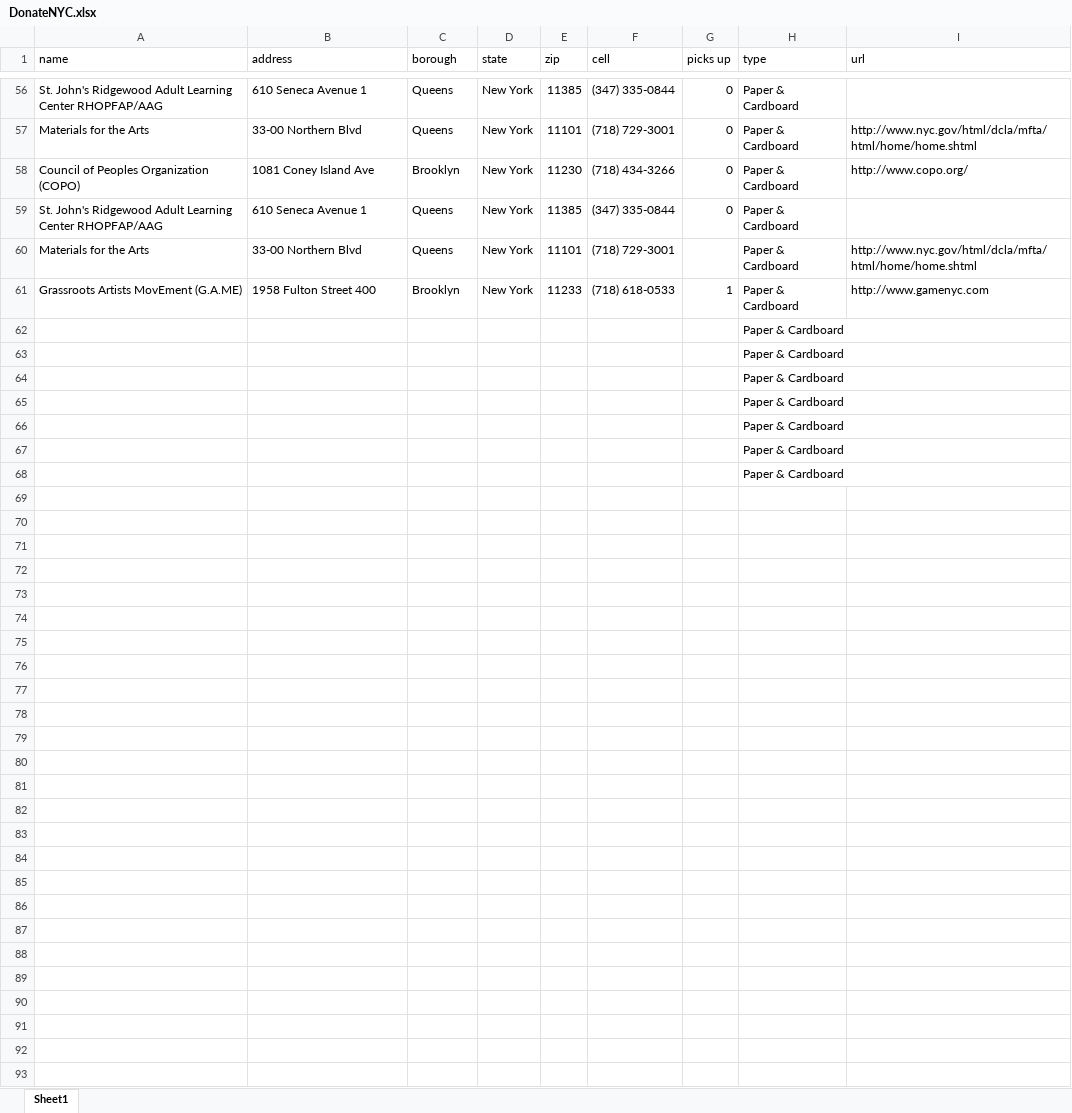
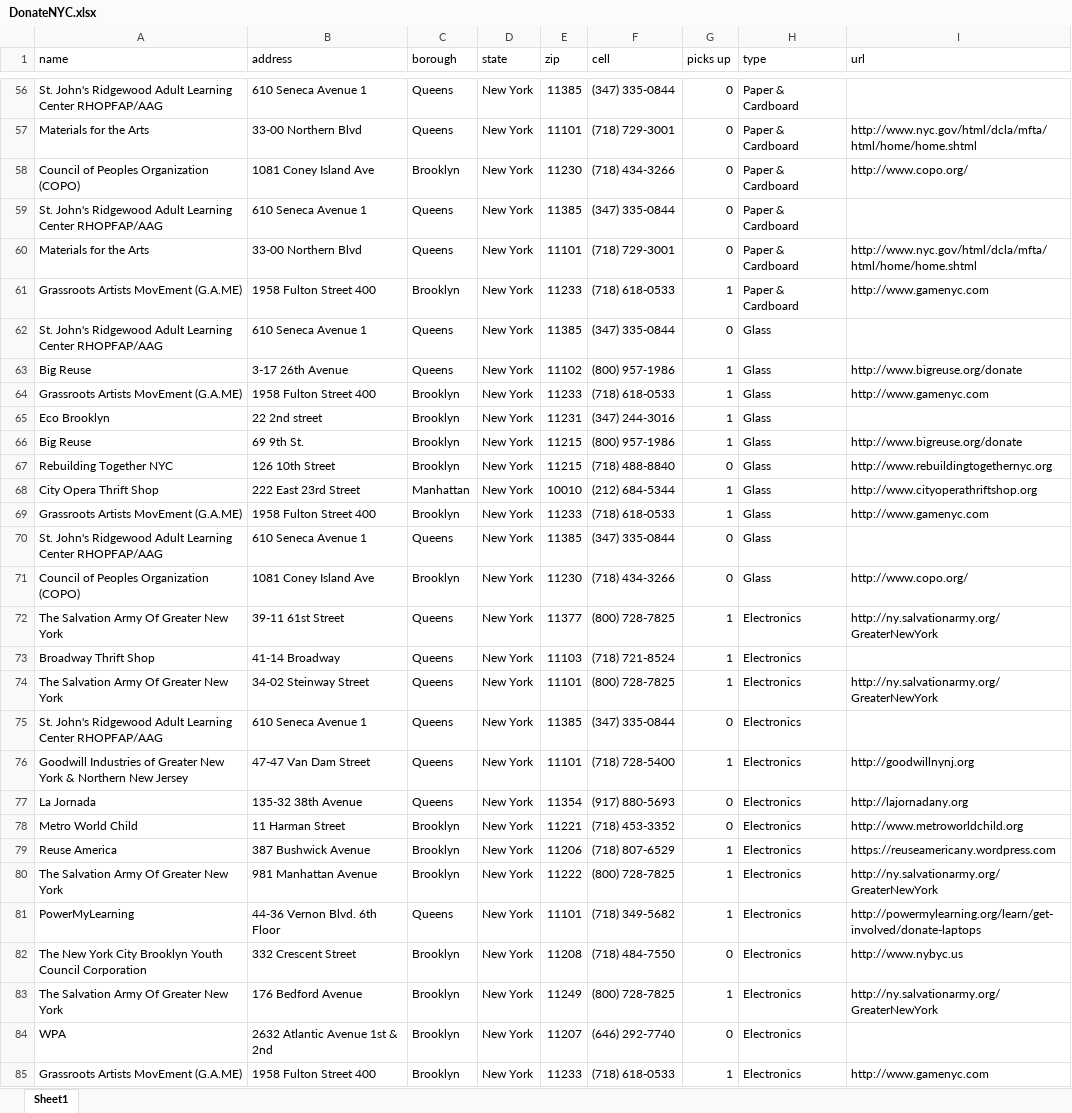
Before and after one commit to rafaellichen/Recycling-System, an Excel workbook: data/DonateNYC.xlsx, sheet Sheet1, drawn as a sheet; only a part is shown, gaps mark what is left out; values as stored, in another font and other column widths than the file's, no borders; removed rows and columns are numbered as before the commit, all else as after; the diff covers the shown part only; the diff names each change by its address in the sheet, - before the commit and + after, or states it on an @@ line.

Commit message:
updated

```diff
--- a/data/DonateNYC.xlsx (sheet Sheet1)
+++ b/data/DonateNYC.xlsx (sheet Sheet1)
-G60 (picks up): (empty)
+G60 (picks up): 0
-row 62:  |  |  |  |  |  |  | Paper & Cardboard
-row 63:  |  |  |  |  |  |  | Paper & Cardboard
-row 64:  |  |  |  |  |  |  | Paper & Cardboard
-row 65:  |  |  |  |  |  |  | Paper & Cardboard
-row 66:  |  |  |  |  |  |  | Paper & Cardboard
-row 67:  |  |  |  |  |  |  | Paper & Cardboard
-row 68:  |  |  |  |  |  |  | Paper & Cardboard
+row 62: St. John's Ridgewood Adult Learning Center RHOPFAP/AAG | 610 Seneca Avenue 1 | Queens | New York | 11385 | (347) 335-0844 | 0 | Glass
+row 63: Big Reuse | 3-17 26th Avenue | Queens | New York | 11102 | (800) 957-1986 | 1 | Glass | http://www.bigreuse.org/donate
+row 64: Grassroots Artists MovEment (G.A.ME) | 1958 Fulton Street 400 | Brooklyn | New York | 11233 | (718) 618-0533 | 1 | Glass | http://www.gamenyc.com
+row 65: Eco Brooklyn | 22 2nd street | Brooklyn | New York | 11231 | (347) 244-3016 | 1 | Glass
+row 66: Big Reuse | 69 9th St. | Brooklyn | New York | 11215 | (800) 957-1986 | 1 | Glass | http://www.bigreuse.org/donate
+row 67: Rebuilding Together NYC | 126 10th Street | Brooklyn | New York | 11215 | (718) 488-8840 | 0 | Glass | http://www.rebuildingtogethernyc.org
+row 68: City Opera Thrift Shop | 222 East 23rd Street | Manhattan | New York | 10010 | (212) 684-5344 | 1 | Glass | http://www.cityoperathriftshop.org
+row 69: Grassroots Artists MovEment (G.A.ME) | 1958 Fulton Street 400 | Brooklyn | New York | 11233 | (718) 618-0533 | 1 | Glass | http://www.gamenyc.com
+row 70: St. John's Ridgewood Adult Learning Center RHOPFAP/AAG | 610 Seneca Avenue 1 | Queens | New York | 11385 | (347) 335-0844 | 0 | Glass
+row 71: Council of Peoples Organization (COPO) | 1081 Coney Island Ave | Brooklyn | New York | 11230 | (718) 434-3266 | 0 | Glass | http://www.copo.org/
+row 72: The Salvation Army Of Greater New York | 39-11 61st Street | Queens | New York | 11377 | (800) 728-7825 | 1 | Electronics | http://ny.salvationarmy.org/GreaterNewYork
+row 73: Broadway Thrift Shop | 41-14 Broadway | Queens | New York | 11103 | (718) 721-8524 | 1 | Electronics
+row 74: The Salvation Army Of Greater New York | 34-02 Steinway Street | Queens | New York | 11101 | (800) 728-7825 | 1 | Electronics | http://ny.salvationarmy.org/GreaterNewYork
+row 75: St. John's Ridgewood Adult Learning Center RHOPFAP/AAG | 610 Seneca Avenue 1 | Queens | New York | 11385 | (347) 335-0844 | 0 | Electronics
+row 76: Goodwill Industries of Greater New York & Northern New Jersey | 47-47 Van Dam Street | Queens | New York | 11101 | (718) 728-5400 | 1 | Electronics | http://goodwillnynj.org
+row 77: La Jornada | 135-32 38th Avenue | Queens | New York | 11354 | (917) 880-5693 | 0 | Electronics | http://lajornadany.org
+row 78: Metro World Child | 11 Harman Street | Brooklyn | New York | 11221 | (718) 453-3352 | 0 | Electronics | http://www.metroworldchild.org
+row 79: Reuse America | 387 Bushwick Avenue | Brooklyn | New York | 11206 | (718) 807-6529 | 1 | Electronics | https://reuseamericany.wordpress.com
+row 80: The Salvation Army Of Greater New York | 981 Manhattan Avenue | Brooklyn | New York | 11222 | (800) 728-7825 | 1 | Electronics | http://ny.salvationarmy.org/GreaterNewYork
+row 81: PowerMyLearning | 44-36 Vernon Blvd. 6th Floor | Queens | New York | 11101 | (718) 349-5682 | 1 | Electronics | http://powermylearning.org/learn/get-involved/donate-laptops
+row 82: The New York City Brooklyn Youth Council Corporation | 332 Crescent Street | Brooklyn | New York | 11208 | (718) 484-7550 | 0 | Electronics | http://www.nybyc.us
+row 83: The Salvation Army Of Greater New York | 176 Bedford Avenue | Brooklyn | New York | 11249 | (800) 728-7825 | 1 | Electronics | http://ny.salvationarmy.org/GreaterNewYork
+row 84: WPA | 2632 Atlantic Avenue 1st & 2nd | Brooklyn | New York | 11207 | (646) 292-7740 | 0 | Electronics
+row 85: Grassroots Artists MovEment (G.A.ME) | 1958 Fulton Street 400 | Brooklyn | New York | 11233 | (718) 618-0533 | 1 | Electronics | http://www.gamenyc.com
```
Also changed, not shown: 2 added rows elsewhere in this sheet.
